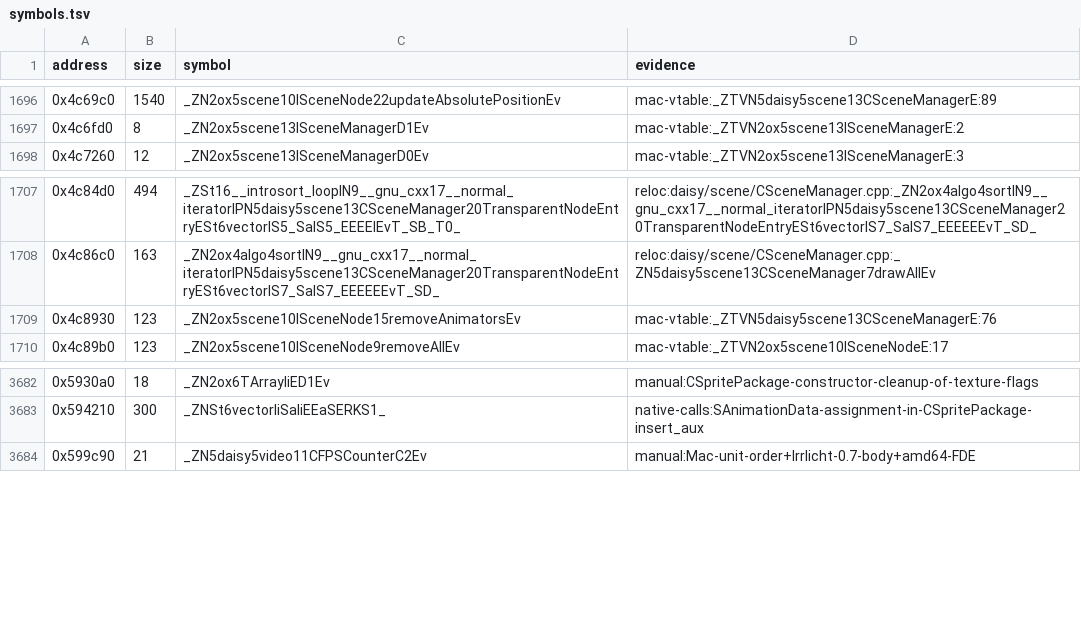
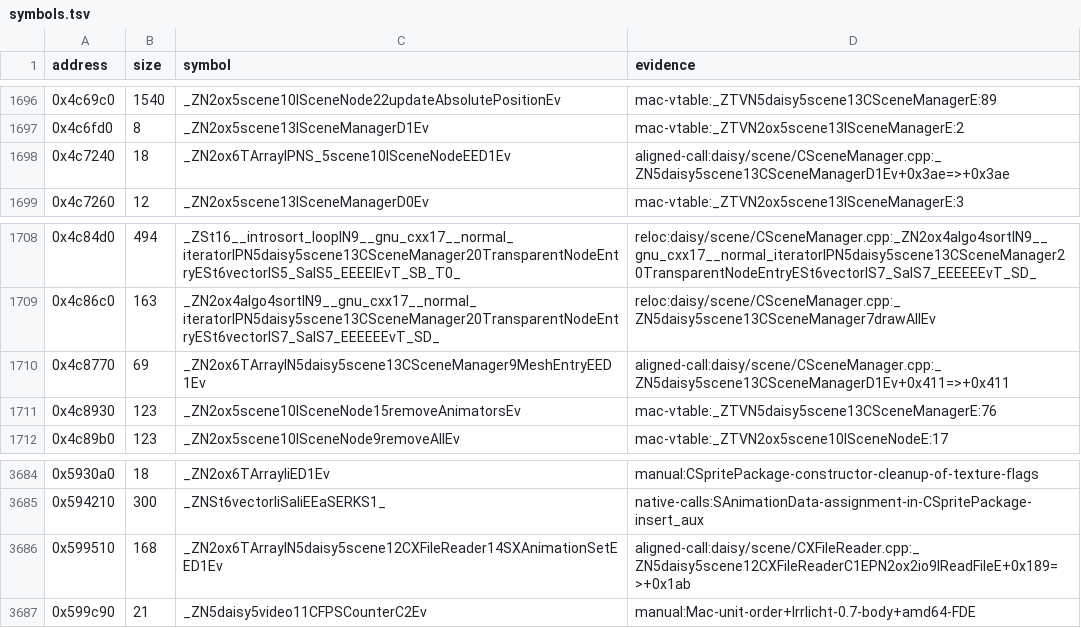
Before and after one commit to wakamex/harvest, a TSV file: config/1.18-linux-amd64/symbols.tsv, drawn as a sheet; only a part is shown, gaps mark what is left out.

Commit message:
feat(symbols): prove three container destructor addresses
Learn aligned call destinations with concord a08a63a and retain the three claims whose whole-build comparison has no losses. The claims gain three exact functions without changing recovered source.

```diff
--- a/config/1.18-linux-amd64/symbols.tsv
+++ b/config/1.18-linux-amd64/symbols.tsv
@@ -1697,2 +1697,3 @@ address	size	symbol	evidence
 0x4c6fd0	8	_ZN2ox5scene13ISceneManagerD1Ev	mac-vtable:_ZTVN2ox5scene13ISceneManagerE:2
+0x4c7240	18	_ZN2ox6TArrayIPNS_5scene10ISceneNodeEED1Ev	aligned-call:daisy/scene/CSceneManager.cpp:_ZN5daisy5scene13CSceneManagerD1Ev+0x3ae=>+0x3ae
 0x4c7260	12	_ZN2ox5scene13ISceneManagerD0Ev	mac-vtable:_ZTVN2ox5scene13ISceneManagerE:3
@@ -1708,2 +1709,3 @@ address	size	symbol	evidence
 0x4c86c0	163	_ZN2ox4algo4sortIN9__gnu_cxx17__normal_iteratorIPN5daisy5scene13CSceneManager20TransparentNodeEntryESt6vectorIS7_SaIS7_EEEEEEvT_SD_	reloc:daisy/scene/CSceneManager.cpp:_ZN5daisy5scene13CSceneManager7drawAllEv
+0x4c8770	69	_ZN2ox6TArrayIN5daisy5scene13CSceneManager9MeshEntryEED1Ev	aligned-call:daisy/scene/CSceneManager.cpp:_ZN5daisy5scene13CSceneManagerD1Ev+0x411=>+0x411
 0x4c8930	123	_ZN2ox5scene10ISceneNode15removeAnimatorsEv	mac-vtable:_ZTVN5daisy5scene13CSceneManagerE:76
@@ -3683,2 +3685,3 @@ address	size	symbol	evidence
 0x594210	300	_ZNSt6vectorIiSaIiEEaSERKS1_	native-calls:SAnimationData-assignment-in-CSpritePackage-insert_aux
+0x599510	168	_ZN2ox6TArrayIN5daisy5scene12CXFileReader14SXAnimationSetEED1Ev	aligned-call:daisy/scene/CXFileReader.cpp:_ZN5daisy5scene12CXFileReaderC1EPN2ox2io9IReadFileE+0x189=>+0x1ab
 0x599c90	21	_ZN5daisy5video11CFPSCounterC2Ev	manual:Mac-unit-order+Irrlicht-0.7-body+amd64-FDE
```
Also changed, not shown: 1 other file.
